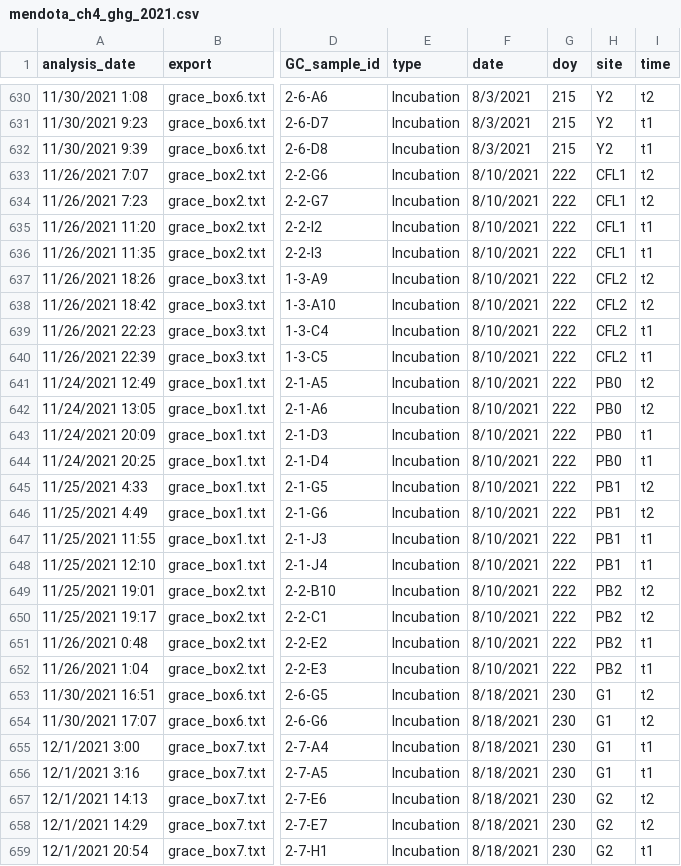
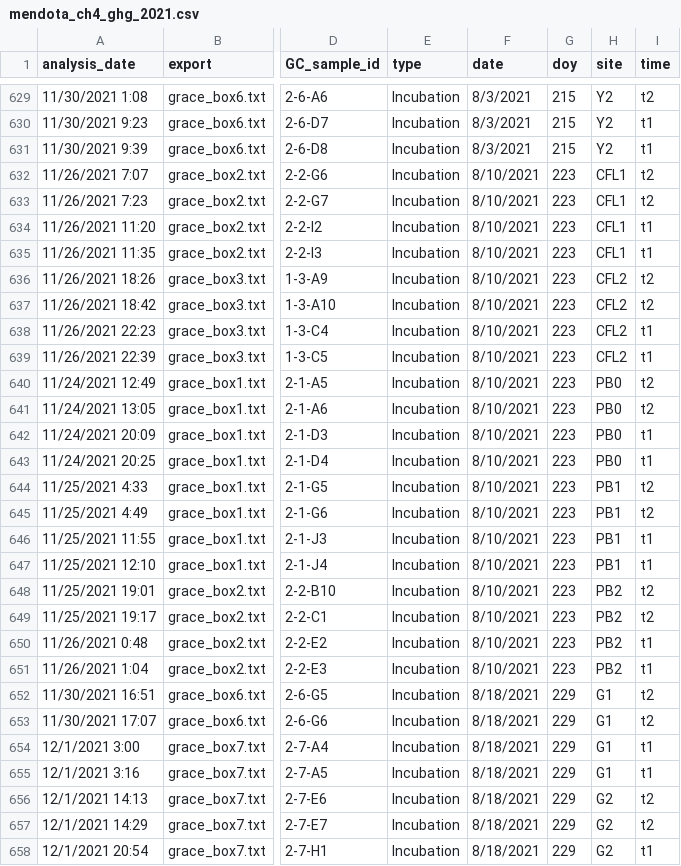
Before and after one commit to goodgracious23/MendotaMethaneMadness, a CSV file: mendota_ch4_ghg_2021.csv, drawn as a sheet; only a part is shown, gaps mark what is left out; addresses are those after the commit; the diff covers the shown part only; the diff names each change by its address in the sheet, - before the commit and + after, or states it on an @@ line.

```diff
--- a/mendota_ch4_ghg_2021.csv
+++ b/mendota_ch4_ghg_2021.csv
-G632:G651 (doy): 222
+G632:G651 (doy): 223
-G652:G658 (doy): 230
+G652:G658 (doy): 229
```
Also changed, not shown: 1 removed row and 88 edited cells elsewhere in this file, mendota_ch4_sediment_2021.csv, 4 other files.
